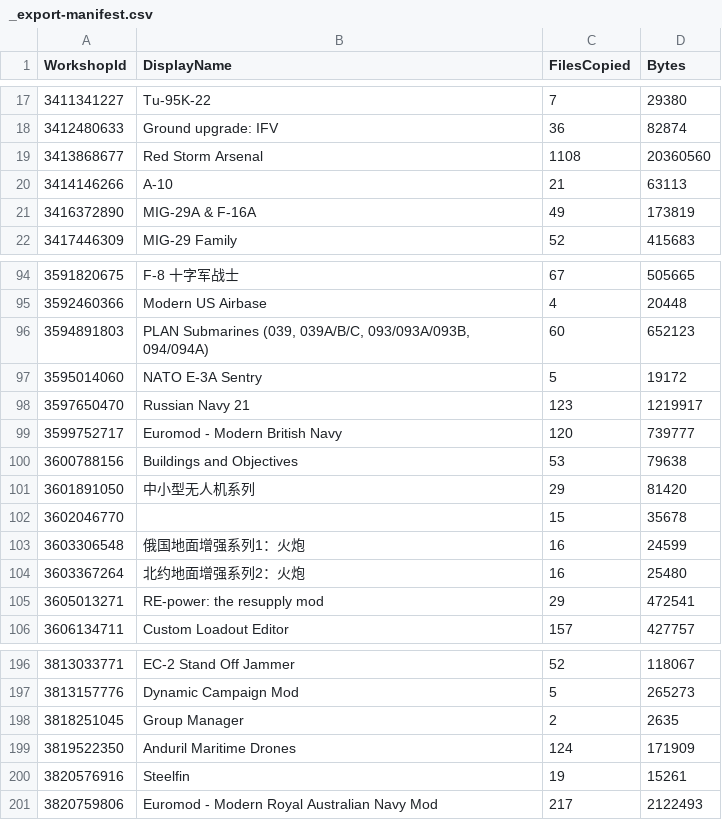
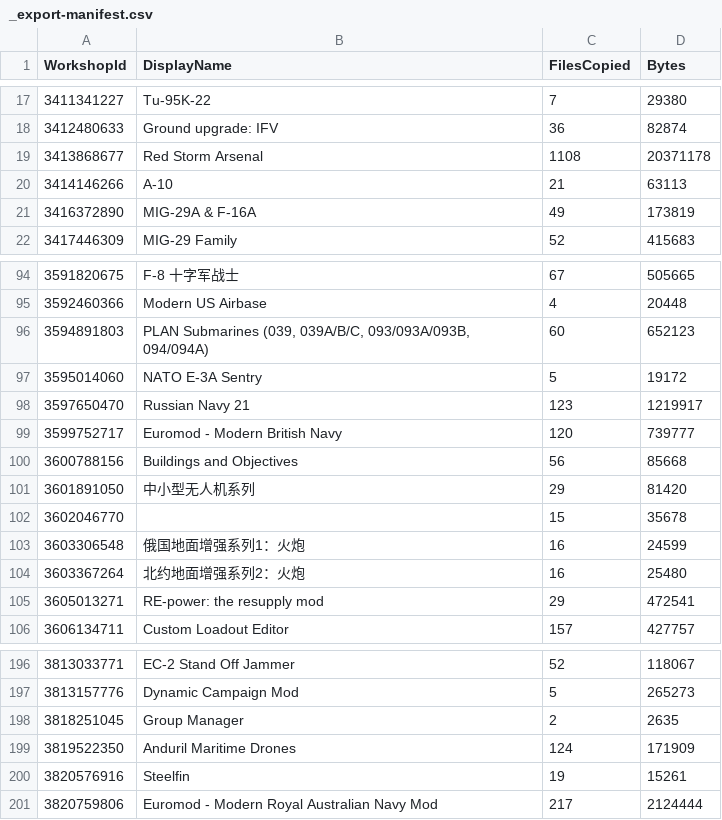
Before and after one commit to SEST-HOBBY/Seapower-mods, a CSV file: mods-source/_export-manifest.csv, drawn as a sheet; only a part is shown, gaps mark what is left out.

Commit message:
chore: capture workshop refresh 2026-10-20 (c)

```diff
--- a/mods-source/_export-manifest.csv
+++ b/mods-source/_export-manifest.csv
@@ -18,3 +18,3 @@
 "3412480633","Ground upgrade: IFV","36","82874"
-"3413868677","Red Storm Arsenal","1108","20360560"
+"3413868677","Red Storm Arsenal","1108","20371178"
 "3414146266","A-10","21","63113"
@@ -99,3 +99,3 @@
 "3599752717","Euromod - Modern British Navy","120","739777"
-"3600788156","Buildings and Objectives","53","79638"
+"3600788156","Buildings and Objectives","56","85668"
 "3601891050","中小型无人机系列","29","81420"
@@ -200,2 +200,2 @@
 "3820576916","Steelfin","19","15261"
-"3820759806","Euromod - Modern Royal Australian Navy Mod","217","2122493"
+"3820759806","Euromod - Modern Royal Australian Navy Mod","217","2124444"
```
Also changed, not shown: 41 other files.
